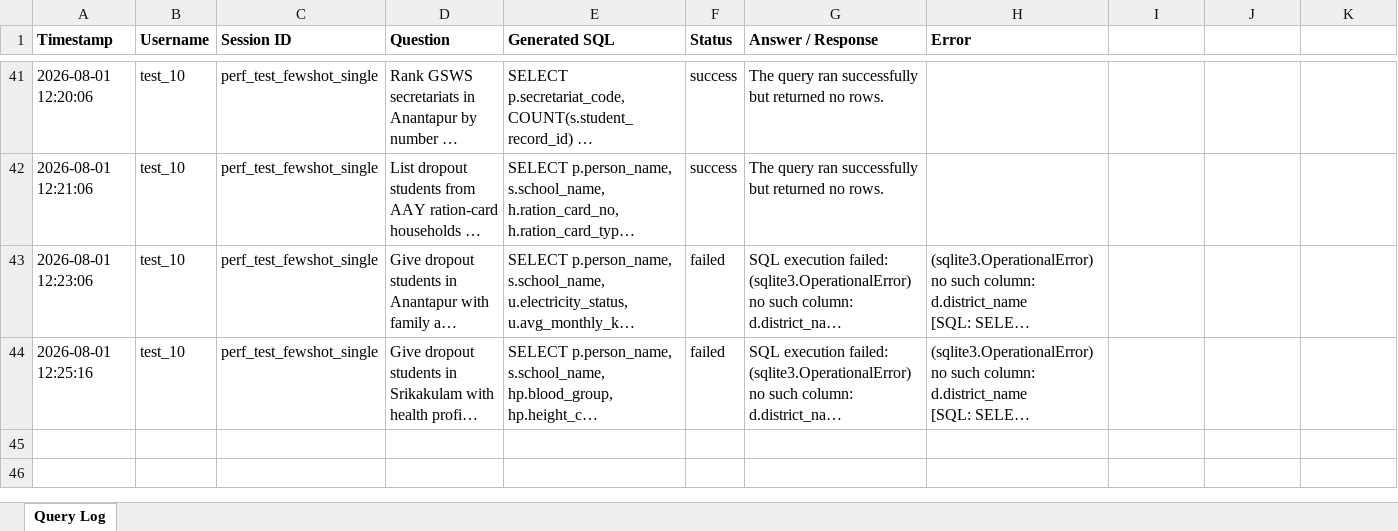
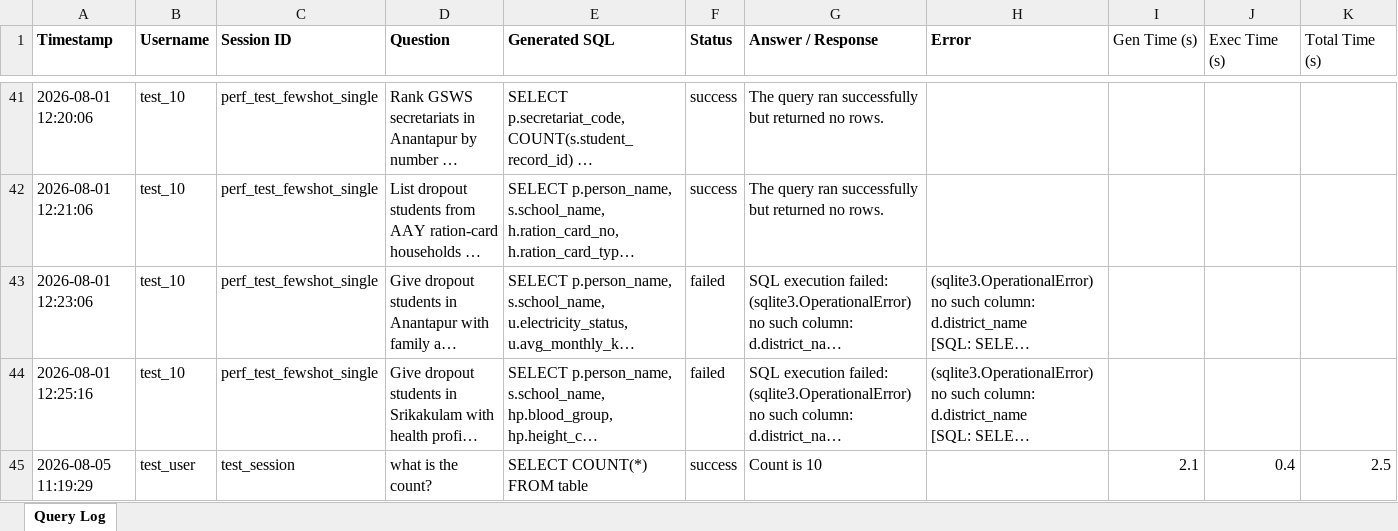
Before and after one commit to whoisprakhar44/Student_Dropout_v1.3.1, an Excel workbook: ap_citizen360_v1.5.2/database/query_log.xlsx, sheet Query Log, drawn as a sheet; only a part is shown, gaps mark what is left out; long unchanged cells end in …; values as stored, in another font and other column widths than the file's, no borders; the diff names each change by its address in the sheet, - before the commit and + after, or states it on an @@ line.

Commit message:
feat: add latency tracking columns for generation, execution, and total time to query log

```diff
--- a/ap_citizen360_v1.5.2/database/query_log.xlsx (sheet Query Log)
+++ b/ap_citizen360_v1.5.2/database/query_log.xlsx (sheet Query Log)
-I1: (empty)
+I1: Gen Time (s)
-J1: (empty)
+J1: Exec Time (s)
-K1: (empty)
+K1: Total Time (s)
+row 45: 2026-08-05 11:19:29 | test_user | test_session | what is the count? | SELECT COUNT(*) FROM table | success | Count is 10 |  | 2.1 | 0.4 | 2.5
```
Also changed, not shown: 1 other file.
